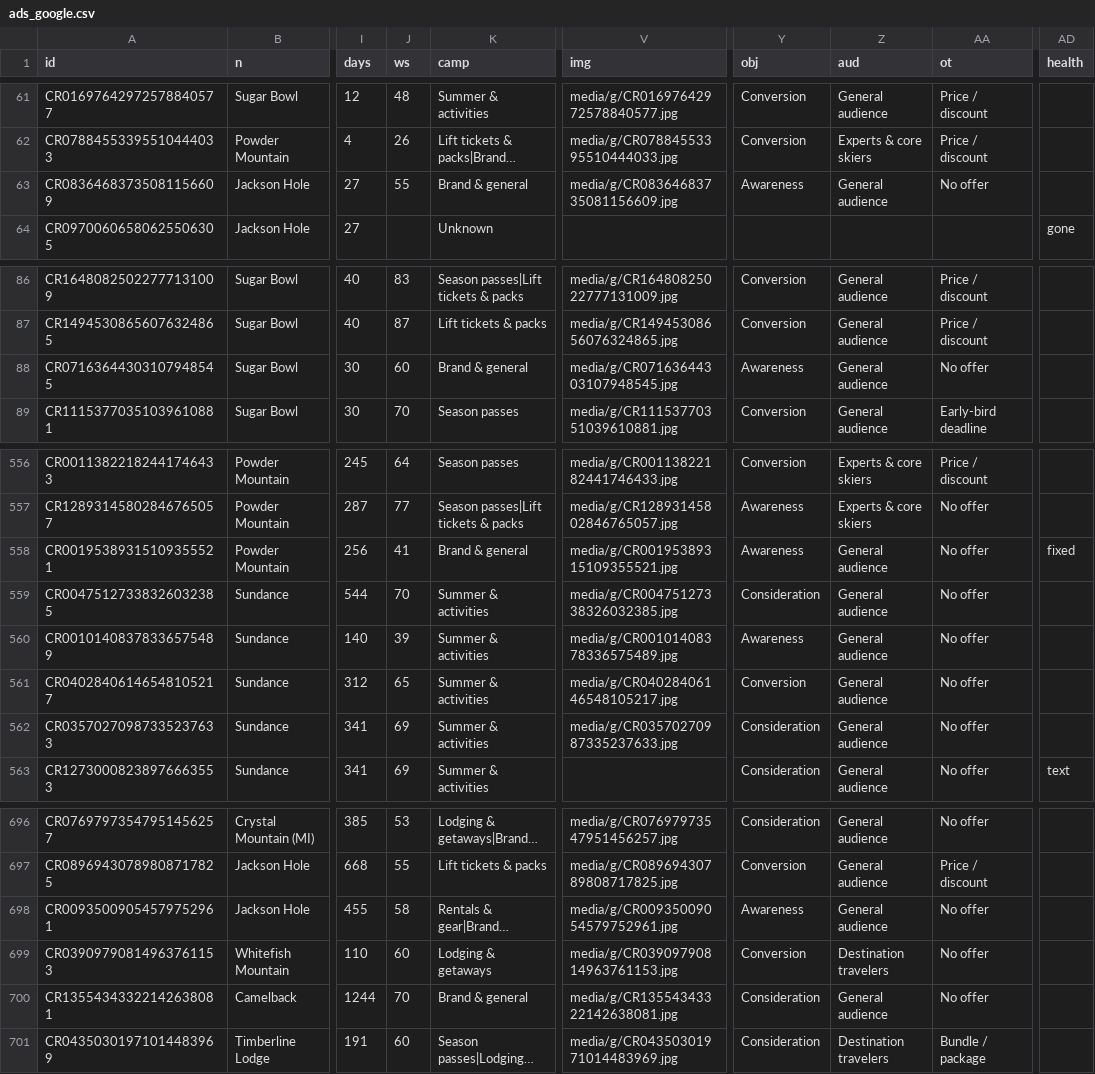
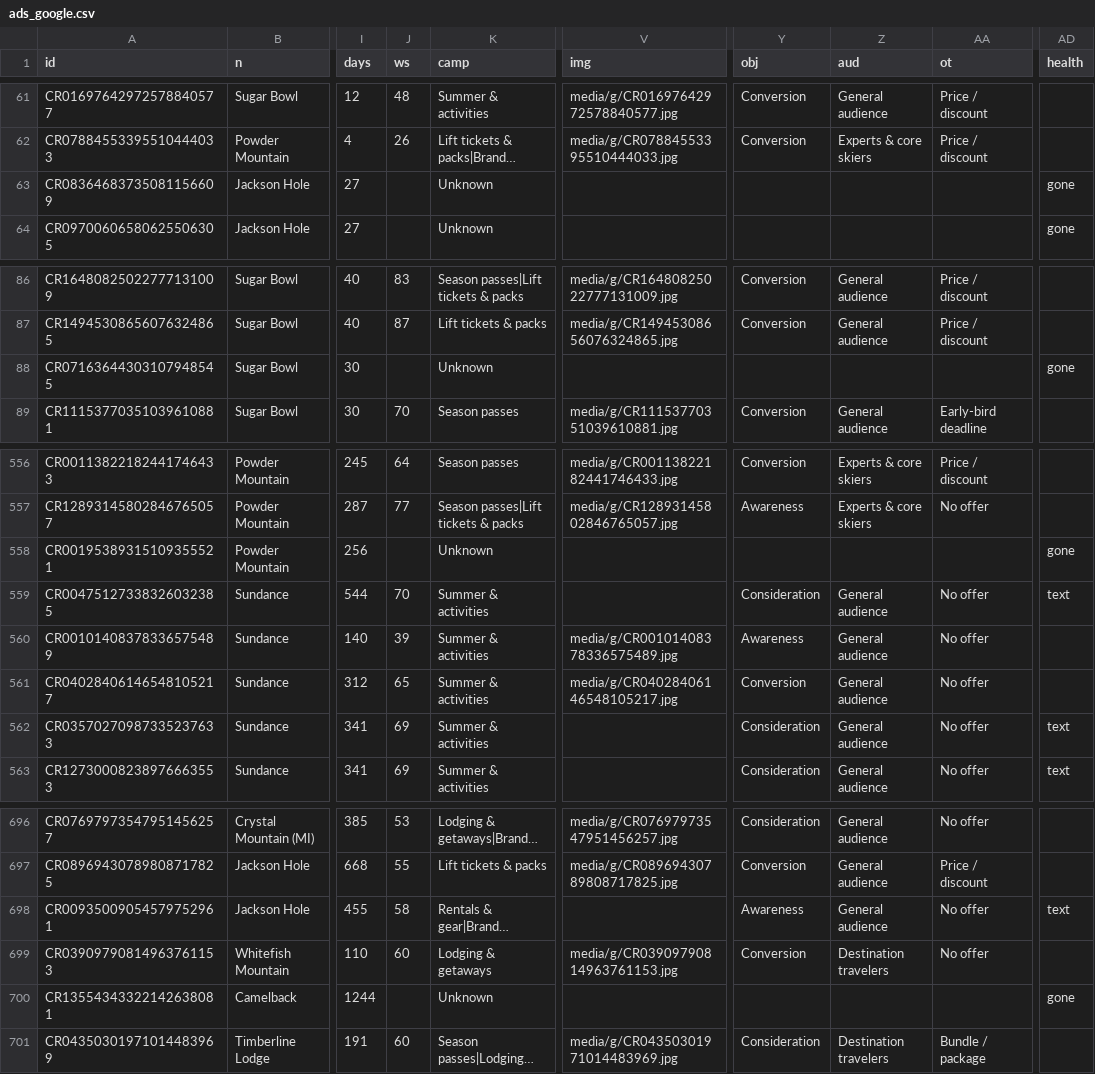
Before and after one commit to deanisaac06/Ski-Area-Ad-Tracking, a CSV file: data/ads_google.csv, drawn as a sheet; only a part is shown, gaps mark what is left out; long unchanged cells end in …; the diff covers the shown part only; the diff names each change by its address in the sheet, - before the commit and + after, or states it on an @@ line.

```diff
--- a/data/ads_google.csv
+++ b/data/ads_google.csv
-J63 (ws): 55
+J63 (ws): (empty)
-K63 (camp): Brand & general
+K63 (camp): Unknown
-V63 (img): media/g/CR08364683735081156609.jpg
+V63 (img): (empty)
-Y63 (obj): Awareness
+Y63 (obj): (empty)
-Z63 (aud): General audience
+Z63 (aud): (empty)
-AA63 (ot): No offer
+AA63 (ot): (empty)
-AD63 (health): (empty)
+AD63 (health): gone
-J88 (ws): 60
+J88 (ws): (empty)
-K88 (camp): Brand & general
+K88 (camp): Unknown
-V88 (img): media/g/CR07163644303107948545.jpg
+V88 (img): (empty)
-Y88 (obj): Awareness
+Y88 (obj): (empty)
-Z88 (aud): General audience
+Z88 (aud): (empty)
-AA88 (ot): No offer
+AA88 (ot): (empty)
-AD88 (health): (empty)
+AD88 (health): gone
-J558 (ws): 41
+J558 (ws): (empty)
-K558 (camp): Brand & general
+K558 (camp): Unknown
-V558 (img): media/g/CR00195389315109355521.jpg
+V558 (img): (empty)
-Y558 (obj): Awareness
+Y558 (obj): (empty)
-Z558 (aud): General audience
+Z558 (aud): (empty)
-AA558 (ot): No offer
+AA558 (ot): (empty)
-AD558 (health): fixed
+AD558 (health): gone
-V559 (img): media/g/CR00475127338326032385.jpg
+V559 (img): (empty)
-AD559 (health): (empty)
+AD559 (health): text
-V562 (img): media/g/CR03570270987335237633.jpg
+V562 (img): (empty)
-AD562 (health): (empty)
+AD562 (health): text
-V698 (img): media/g/CR00935009054579752961.jpg
+V698 (img): (empty)
-AD698 (health): (empty)
+AD698 (health): text
-J700 (ws): 70
+J700 (ws): (empty)
-K700 (camp): Brand & general
+K700 (camp): Unknown
-V700 (img): media/g/CR13554343322142638081.jpg
+V700 (img): (empty)
-Y700 (obj): Consideration
+Y700 (obj): (empty)
-Z700 (aud): General audience
+Z700 (aud): (empty)
-AA700 (ot): No offer
+AA700 (ot): (empty)
-AD700 (health): (empty)
+AD700 (health): gone
```
Also changed, not shown: 40 edited cells elsewhere in this file, 16 other files.
